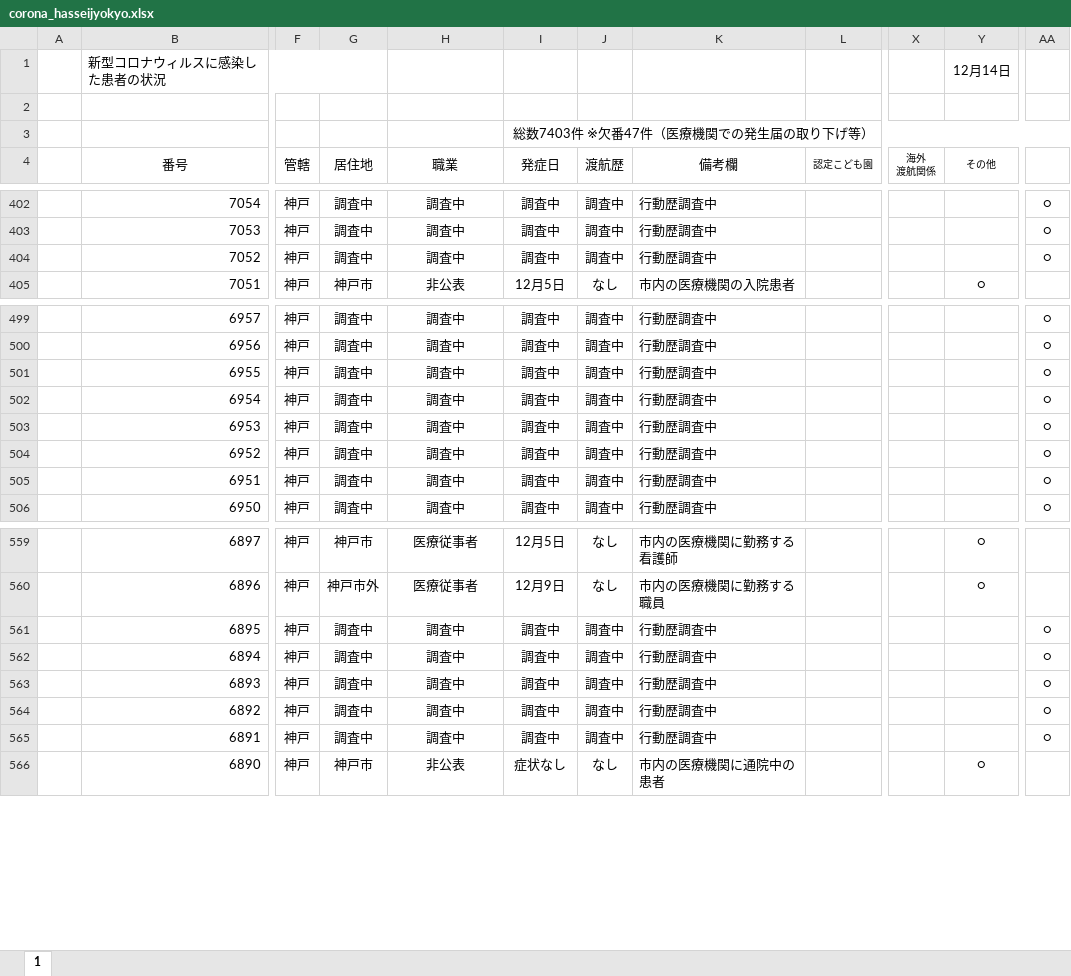
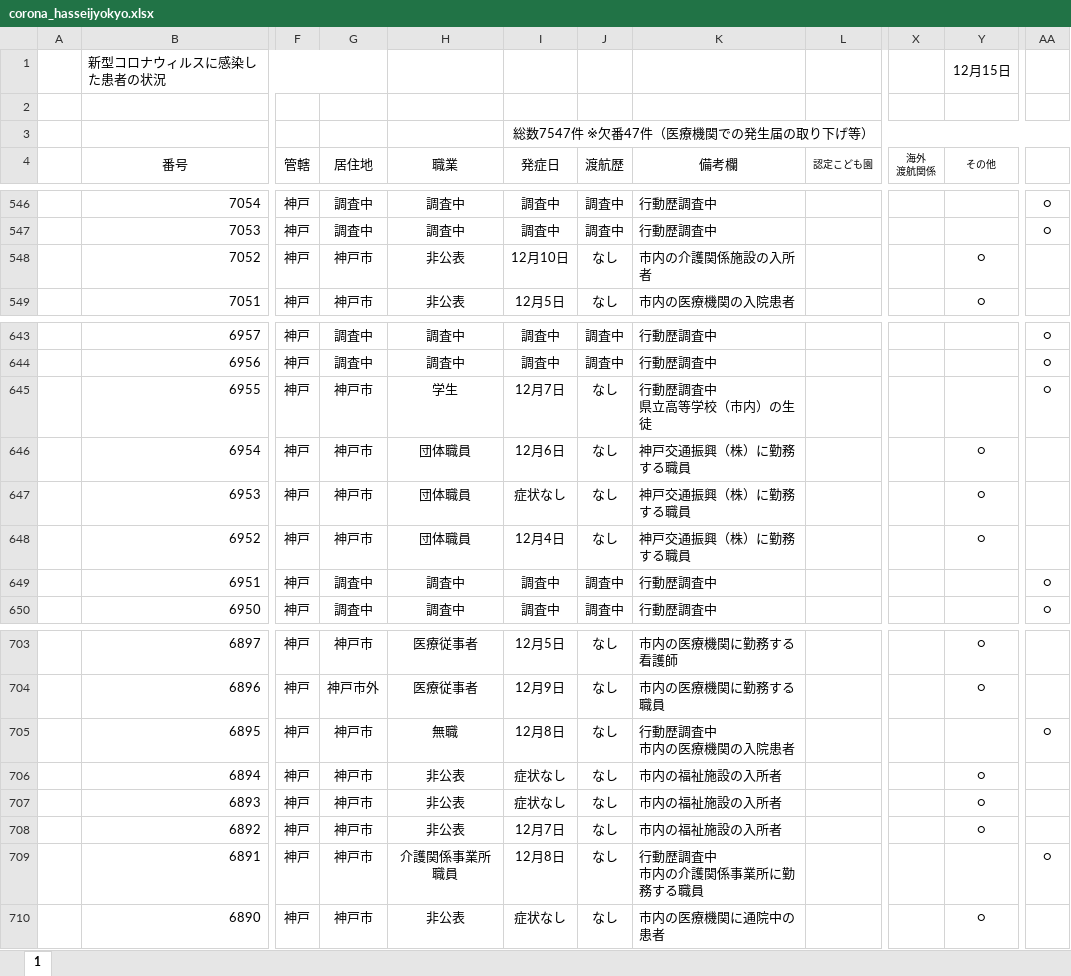
Before and after one commit to imabari/hyougo-covid19, an Excel workbook: corona_hasseijyokyo.xlsx, sheet 1, drawn as a sheet; only a part is shown, gaps mark what is left out; values as stored, in another font and other column widths than the file's, no borders; conditional formats not drawn; addresses are those after the commit; ↵ is a line break in a cell; the diff covers the shown part only; the diff names each change by its address in the sheet, - before the commit and + after, or states it on an @@ line.

```diff
--- a/corona_hasseijyokyo.xlsx (sheet 1)
+++ b/corona_hasseijyokyo.xlsx (sheet 1)
-Y1 (その他): 12月14日
+Y1 (その他): 12月15日
-I3 (発症日): 総数7403件 ※欠番47件（医療機関での発生届の取り下げ等）
+I3 (発症日): 総数7547件 ※欠番47件（医療機関での発生届の取り下げ等）
-G548 (居住地): 調査中
+G548 (居住地): 神戸市
-H548 (職業): 調査中
+H548 (職業): 非公表
-I548 (発症日): 調査中
+I548 (発症日): 12月10日
-J548 (渡航歴): 調査中
+J548 (渡航歴): なし
-K548 (備考欄): 行動歴調査中
+K548 (備考欄): 市内の介護関係施設の入所者
-Y548 (その他): (empty)
+Y548 (その他): ○
-AA548: ○
+AA548: (empty)
-G645:G648 (居住地): 調査中
+G645:G648 (居住地): 神戸市
-H645 (職業): 調査中
+H645 (職業): 学生
-I645 (発症日): 調査中
+I645 (発症日): 12月7日
-J645:J648 (渡航歴): 調査中
+J645:J648 (渡航歴): なし
-K645 (備考欄): 行動歴調査中
+K645 (備考欄): 行動歴調査中 ↵ 県立高等学校（市内）の生徒
-H646:H648 (職業): 調査中
+H646:H648 (職業): 団体職員
-I646 (発症日): 調査中
+I646 (発症日): 12月6日
-K646:K648 (備考欄): 行動歴調査中
+K646:K648 (備考欄): 神戸交通振興（株）に勤務する職員
-Y646:Y648 (その他): (empty)
+Y646:Y648 (その他): ○
-AA646:AA648: ○
+AA646:AA648: (empty)
-I647 (発症日): 調査中
+I647 (発症日): 症状なし
-I648 (発症日): 調査中
+I648 (発症日): 12月4日
-G705:G709 (居住地): 調査中
+G705:G709 (居住地): 神戸市
-H705 (職業): 調査中
+H705 (職業): 無職
-I705 (発症日): 調査中
+I705 (発症日): 12月8日
-J705:J709 (渡航歴): 調査中
+J705:J709 (渡航歴): なし
-K705 (備考欄): 行動歴調査中
+K705 (備考欄): 行動歴調査中 ↵ 市内の医療機関の入院患者
-H706:H708 (職業): 調査中
+H706:H708 (職業): 非公表
-I706:I707 (発症日): 調査中
+I706:I707 (発症日): 症状なし
-K706:K708 (備考欄): 行動歴調査中
+K706:K708 (備考欄): 市内の福祉施設の入所者
-Y706:Y708 (その他): (empty)
+Y706:Y708 (その他): ○
-AA706:AA708: ○
+AA706:AA708: (empty)
-I708 (発症日): 調査中
+I708 (発症日): 12月7日
-H709 (職業): 調査中
+H709 (職業): 介護関係事業所職員
-I709 (発症日): 調査中
+I709 (発症日): 12月8日
-K709 (備考欄): 行動歴調査中
+K709 (備考欄): 行動歴調査中 ↵ 市内の介護関係事業所に勤務する職員
```
Also changed, not shown: 144 added rows and 167 edited cells elsewhere in this sheet, daily_kanja.xlsx, 3 other files.
